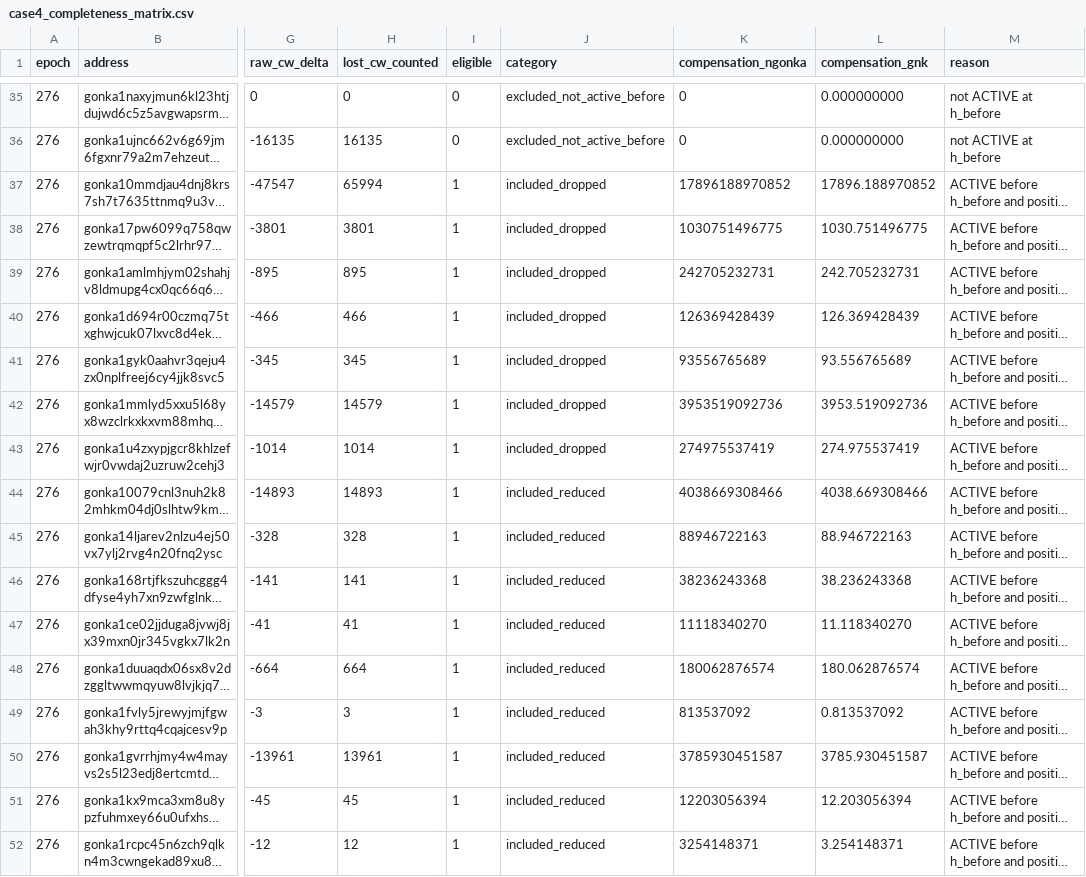
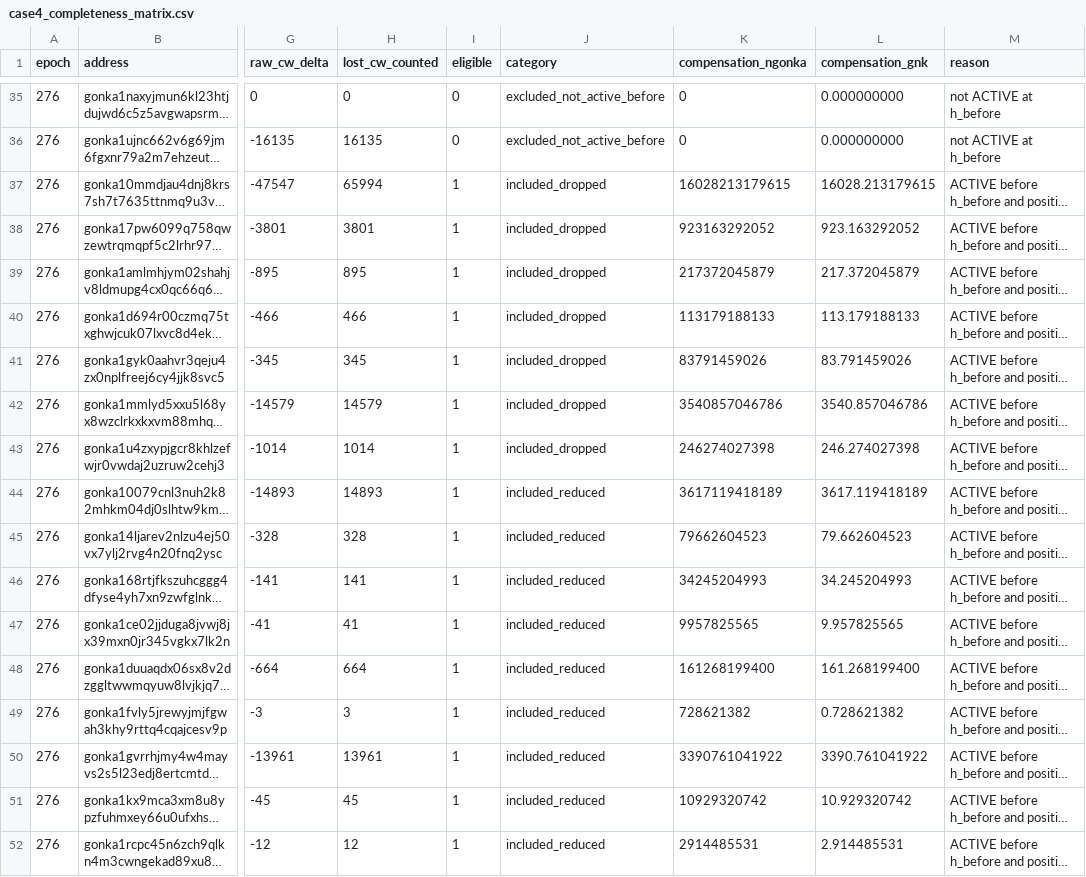
Before and after one commit to huxuxuya/GRC3, a CSV file: validations/P3-CAND-04-upgrade-protection-cpoc-misfire-epoch-276/case4_completeness_matrix.csv, drawn as a sheet; only a part is shown, gaps mark what is left out; long unchanged cells end in …; the diff covers the shown part only; the diff names each change by its address in the sheet, - before the commit and + after, or states it on an @@ line.

```diff
--- a/validations/P3-CAND-04-upgrade-protection-cpoc-misfire-epoch-276/case4_completeness_matrix.csv
+++ b/validations/P3-CAND-04-upgrade-protection-cpoc-misfire-epoch-276/case4_completeness_matrix.csv
-K37 (compensation_ngonka): 17896188970852
+K37 (compensation_ngonka): 16028213179615
-L37 (compensation_gnk): 17896.188970852
+L37 (compensation_gnk): 16028.213179615
-K38 (compensation_ngonka): 1030751496775
+K38 (compensation_ngonka): 923163292052
-L38 (compensation_gnk): 1030.751496775
+L38 (compensation_gnk): 923.163292052
-K39 (compensation_ngonka): 242705232731
+K39 (compensation_ngonka): 217372045879
-L39 (compensation_gnk): 242.705232731
+L39 (compensation_gnk): 217.372045879
-K40 (compensation_ngonka): 126369428439
+K40 (compensation_ngonka): 113179188133
-L40 (compensation_gnk): 126.369428439
+L40 (compensation_gnk): 113.179188133
-K41 (compensation_ngonka): 93556765689
+K41 (compensation_ngonka): 83791459026
-L41 (compensation_gnk): 93.556765689
+L41 (compensation_gnk): 83.791459026
-K42 (compensation_ngonka): 3953519092736
+K42 (compensation_ngonka): 3540857046786
-L42 (compensation_gnk): 3953.519092736
+L42 (compensation_gnk): 3540.857046786
-K43 (compensation_ngonka): 274975537419
+K43 (compensation_ngonka): 246274027398
-L43 (compensation_gnk): 274.975537419
+L43 (compensation_gnk): 246.274027398
-K44 (compensation_ngonka): 4038669308466
+K44 (compensation_ngonka): 3617119418189
-L44 (compensation_gnk): 4038.669308466
+L44 (compensation_gnk): 3617.119418189
-K45 (compensation_ngonka): 88946722163
+K45 (compensation_ngonka): 79662604523
-L45 (compensation_gnk): 88.946722163
+L45 (compensation_gnk): 79.662604523
-K46 (compensation_ngonka): 38236243368
+K46 (compensation_ngonka): 34245204993
-L46 (compensation_gnk): 38.236243368
+L46 (compensation_gnk): 34.245204993
-K47 (compensation_ngonka): 11118340270
+K47 (compensation_ngonka): 9957825565
-L47 (compensation_gnk): 11.118340270
+L47 (compensation_gnk): 9.957825565
-K48 (compensation_ngonka): 180062876574
+K48 (compensation_ngonka): 161268199400
-L48 (compensation_gnk): 180.062876574
+L48 (compensation_gnk): 161.268199400
-K49 (compensation_ngonka): 813537092
+K49 (compensation_ngonka): 728621382
-L49 (compensation_gnk): 0.813537092
+L49 (compensation_gnk): 0.728621382
-K50 (compensation_ngonka): 3785930451587
+K50 (compensation_ngonka): 3390761041922
-L50 (compensation_gnk): 3785.930451587
+L50 (compensation_gnk): 3390.761041922
-K51 (compensation_ngonka): 12203056394
+K51 (compensation_ngonka): 10929320742
-L51 (compensation_gnk): 12.203056394
+L51 (compensation_gnk): 10.929320742
-K52 (compensation_ngonka): 3254148371
+K52 (compensation_ngonka): 2914485531
-L52 (compensation_gnk): 3.254148371
+L52 (compensation_gnk): 2.914485531
```
Also changed, not shown: 6 edited cells elsewhere in this file, validations/P3-CAND-04-upgrade-protection-cpoc-misfire-epoch-276/case4_affected_participants.csv, validations/P3-CAND-04-upgrade-protection-cpoc-misfire-epoch-276/case4_compensation_replay.csv, 19 other files.
